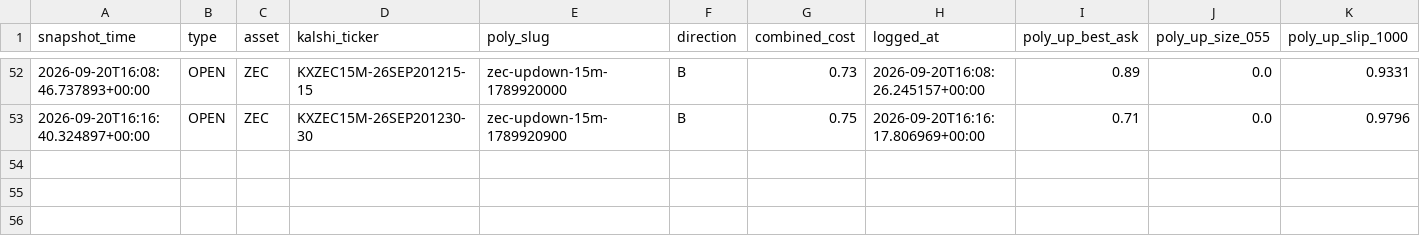
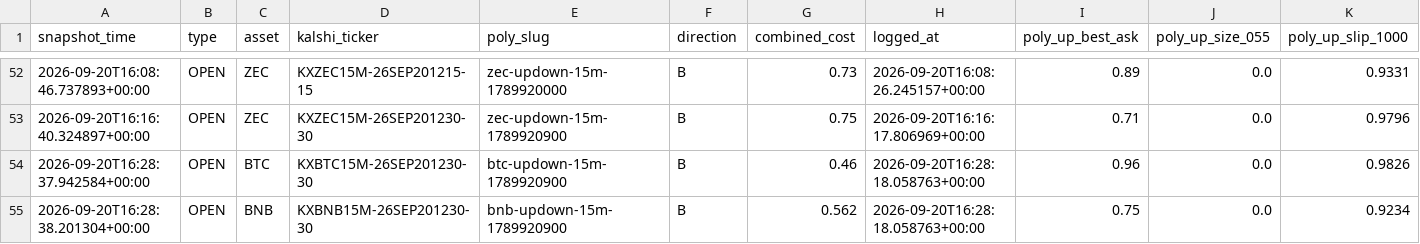
Before and after one commit to Prinxe-crypto/gap-maker-depth-monitor, a CSV file: depth_snapshots.csv, drawn as a sheet; only a part is shown, gaps mark what is left out; rows hold the shown columns only; the diff names each change by its address in the sheet, - before the commit and + after, or states it on an @@ line.

```diff
--- a/depth_snapshots.csv
+++ b/depth_snapshots.csv
+row 54: 2026-09-20T16:28:37.942584+00:00 | OPEN | BTC | KXBTC15M-26SEP201230-30 | btc-updown-15m-1789920900 | B | 0.46 | 2026-09-20T16:28:18.058763+00:00 | 0.96 | 0.0 | 0.9826
+row 55: 2026-09-20T16:28:38.201304+00:00 | OPEN | BNB | KXBNB15M-26SEP201230-30 | bnb-updown-15m-1789920900 | B | 0.562 | 2026-09-20T16:28:18.058763+00:00 | 0.75 | 0.0 | 0.9234
```
Also changed, not shown: 3 other files.
